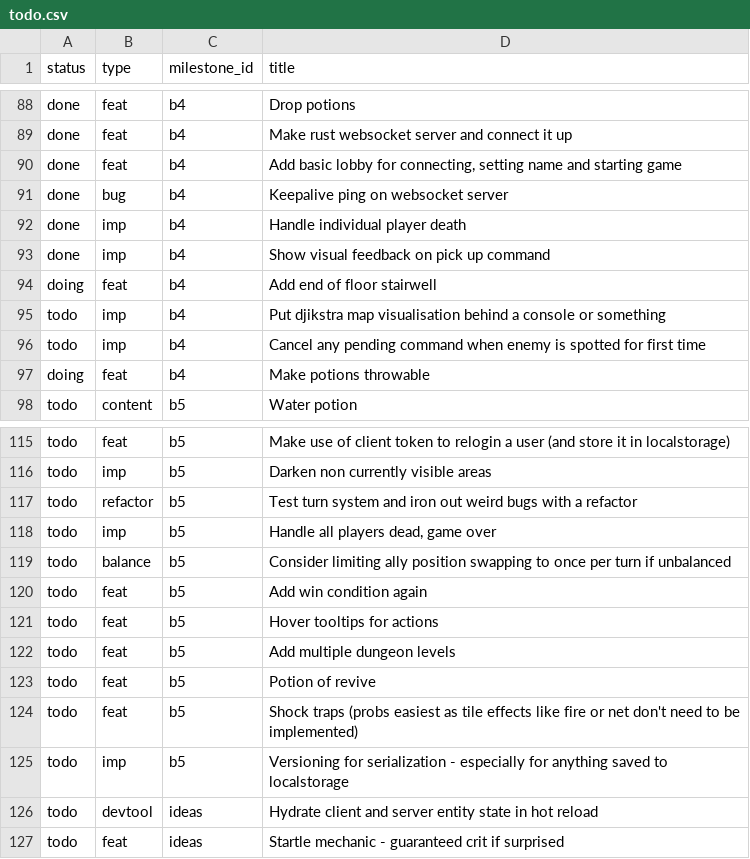
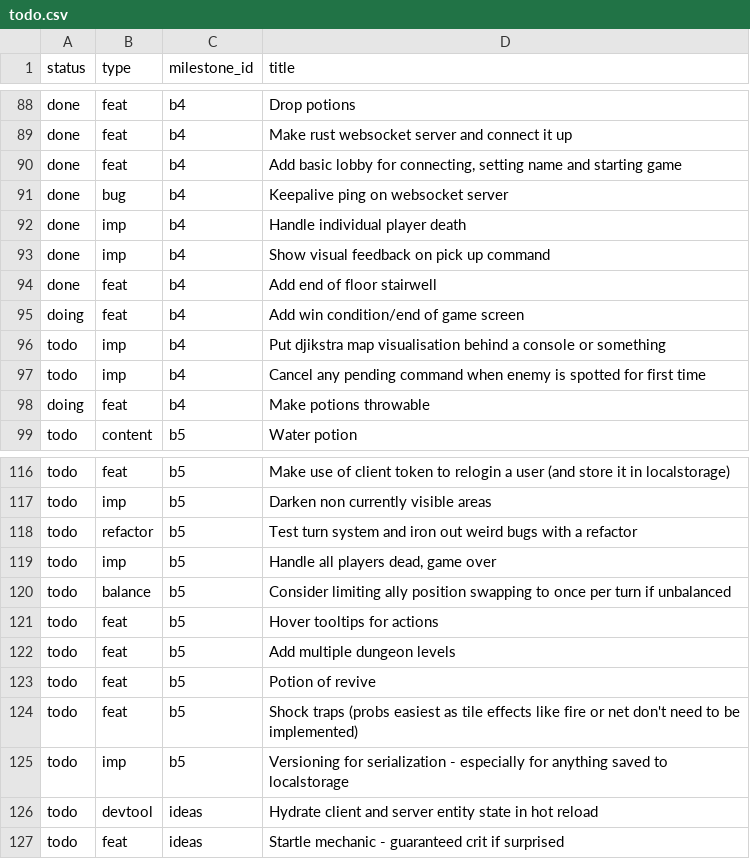
Before and after one commit to jordwest/prism, a CSV file: docs/todo.csv, drawn as a sheet; only a part is shown, gaps mark what is left out.

Commit message:
add stairwell down

```diff
--- a/docs/todo.csv
+++ b/docs/todo.csv
@@ -93,3 +93,4 @@ done,imp,b4,Handle individual player death
 done,imp,b4,Show visual feedback on pick up command
-doing,feat,b4,Add end of floor stairwell
+done,feat,b4,Add end of floor stairwell
+doing,feat,b4,Add win condition/end of game screen
 todo,imp,b4,Put djikstra map visualisation behind a console or something
@@ -119,3 +120,2 @@ todo,imp,b5,"Handle all players dead, game over"
 todo,balance,b5,Consider limiting ally position swapping to once per turn if unbalanced
-todo,feat,b5,Add win condition again
 todo,feat,b5,Hover tooltips for actions
```
Also changed, not shown: 10 other files.
